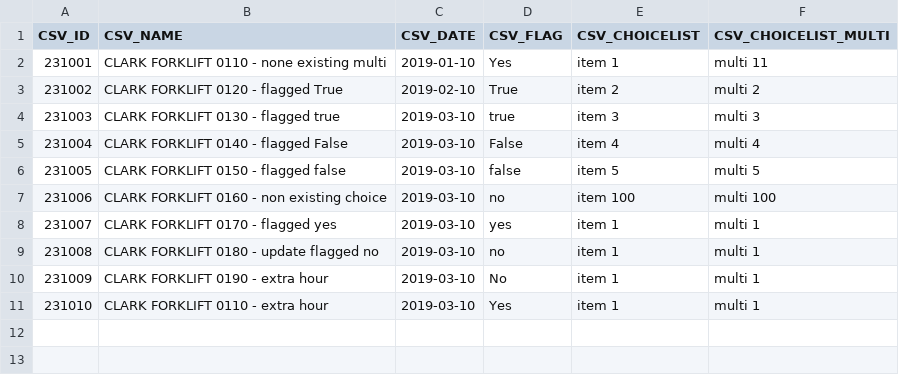
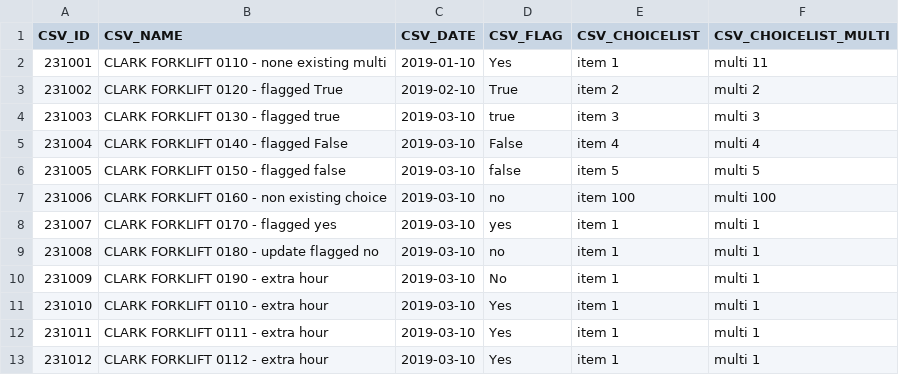
Before and after one commit to icolaes/csv, a CSV file: CSV_different3.csv, drawn as a sheet; the diff names each change by its address in the sheet, - before the commit and + after, or states it on an @@ line.

Commit message:
Update CSV_different3.csv

```diff
--- a/CSV_different3.csv
+++ b/CSV_different3.csv
+row 12: 231011 | CLARK FORKLIFT 0111 - extra hour | 2019-03-10 | Yes | item 1 | multi 1
+row 13: 231012 | CLARK FORKLIFT 0112 - extra hour | 2019-03-10 | Yes | item 1 | multi 1
```
